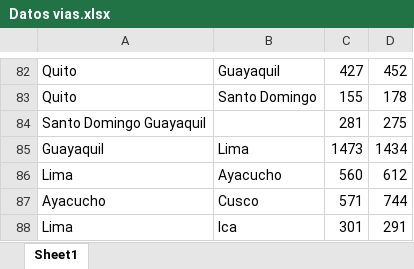
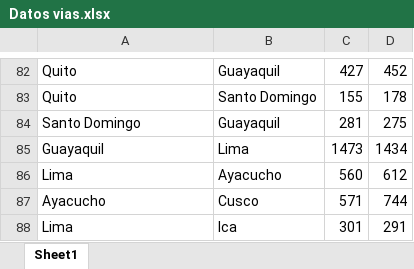
Before and after one commit to AndresPerezCano/Practicas_EDD, an Excel workbook: Practica 2/Datos vias.xlsx, sheet Sheet1, drawn as a sheet; only a part is shown, gaps mark what is left out; values as stored, in another font and other column widths than the file's, no borders; charts and pictures not drawn; the diff names each change by its address in the sheet, - before the commit and + after, or states it on an @@ line.

```diff
--- a/Practica 2/Datos vias.xlsx (sheet Sheet1)
+++ b/Practica 2/Datos vias.xlsx (sheet Sheet1)
-A84: Santo Domingo Guayaquil
+A84: Santo Domingo
-B84: (empty)
+B84: Guayaquil
```
Also changed, not shown: charts or pictures, 1 other file.
